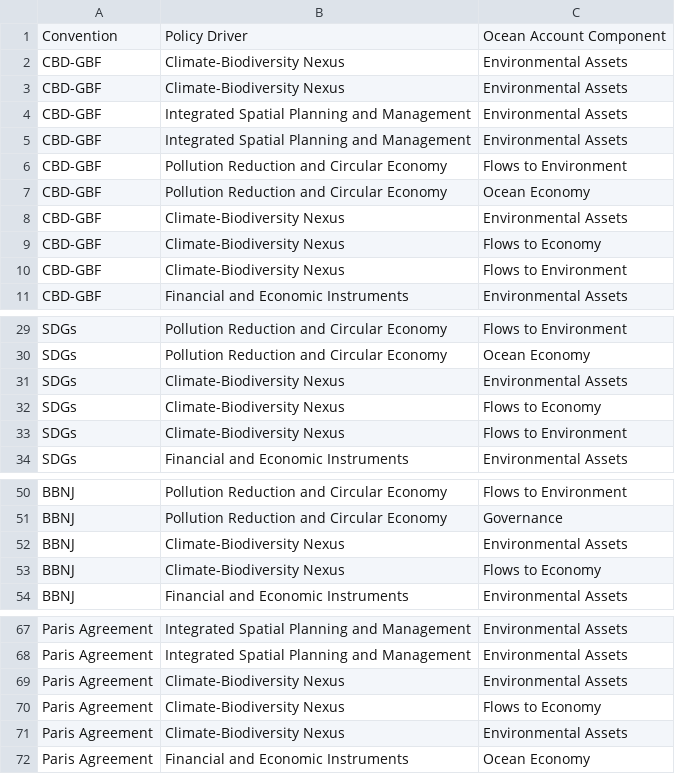
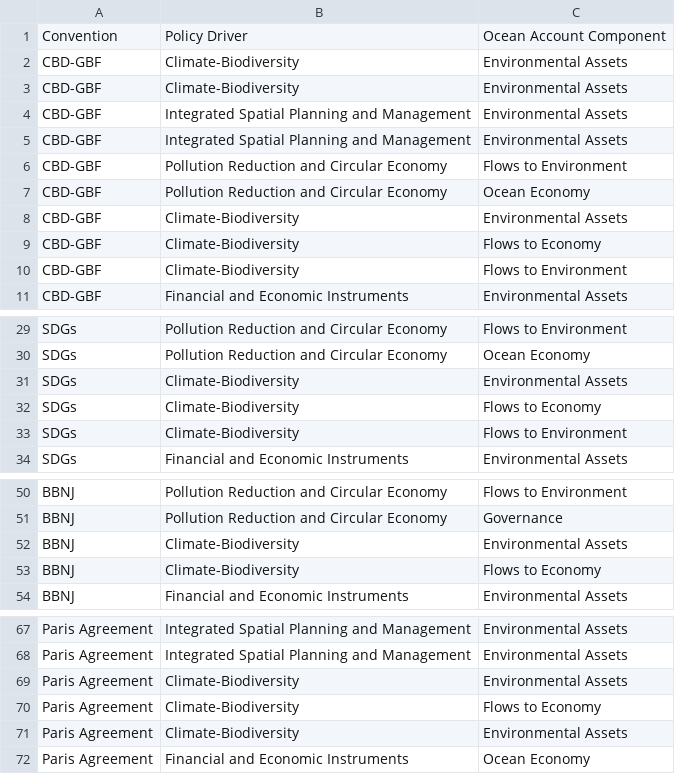
Before and after one commit to MariaGAlarcon/environmental-conventions-data.csv, a CSV file: C-PD-OA.csv, drawn as a sheet; only a part is shown, gaps mark what is left out.

Commit message:
Update C-PD-OA.csv

```diff
--- a/C-PD-OA.csv
+++ b/C-PD-OA.csv
@@ -1,4 +1,4 @@
 Convention,Policy Driver,Ocean Account Component
-CBD-GBF,Climate-Biodiversity Nexus,Environmental Assets
-CBD-GBF,Climate-Biodiversity Nexus,Environmental Assets
+CBD-GBF,Climate-Biodiversity,Environmental Assets
+CBD-GBF,Climate-Biodiversity,Environmental Assets
 CBD-GBF,Integrated Spatial Planning and Management,Environmental Assets
@@ -7,5 +7,5 @@ CBD-GBF,Pollution Reduction and Circular Economy,Flows to Environment
 CBD-GBF,Pollution Reduction and Circular Economy,Ocean Economy
-CBD-GBF,Climate-Biodiversity Nexus,Environmental Assets
-CBD-GBF,Climate-Biodiversity Nexus,Flows to Economy
-CBD-GBF,Climate-Biodiversity Nexus,Flows to Environment
+CBD-GBF,Climate-Biodiversity,Environmental Assets
+CBD-GBF,Climate-Biodiversity,Flows to Economy
+CBD-GBF,Climate-Biodiversity,Flows to Environment
 CBD-GBF,Financial and Economic Instruments,Environmental Assets
@@ -30,5 +30,5 @@ SDGs,Pollution Reduction and Circular Economy,Flows to Environment
 SDGs,Pollution Reduction and Circular Economy,Ocean Economy
-SDGs,Climate-Biodiversity Nexus,Environmental Assets
-SDGs,Climate-Biodiversity Nexus,Flows to Economy
-SDGs,Climate-Biodiversity Nexus,Flows to Environment
+SDGs,Climate-Biodiversity,Environmental Assets
+SDGs,Climate-Biodiversity,Flows to Economy
+SDGs,Climate-Biodiversity,Flows to Environment
 SDGs,Financial and Economic Instruments,Environmental Assets
@@ -51,4 +51,4 @@ BBNJ,Pollution Reduction and Circular Economy,Flows to Environment
 BBNJ,Pollution Reduction and Circular Economy,Governance
-BBNJ,Climate-Biodiversity Nexus,Environmental Assets
-BBNJ,Climate-Biodiversity Nexus,Flows to Economy
+BBNJ,Climate-Biodiversity,Environmental Assets
+BBNJ,Climate-Biodiversity,Flows to Economy
 BBNJ,Financial and Economic Instruments,Environmental Assets
@@ -68,5 +68,5 @@ Paris Agreement,Integrated Spatial Planning and Management,Environmental Assets
 Paris Agreement,Integrated Spatial Planning and Management,Environmental Assets
-Paris Agreement,Climate-Biodiversity Nexus,Environmental Assets
-Paris Agreement,Climate-Biodiversity Nexus,Flows to Economy
-Paris Agreement,Climate-Biodiversity Nexus,Environmental Assets
+Paris Agreement,Climate-Biodiversity,Environmental Assets
+Paris Agreement,Climate-Biodiversity,Flows to Economy
+Paris Agreement,Climate-Biodiversity,Environmental Assets
 Paris Agreement,Financial and Economic Instruments,Ocean Economy
```
